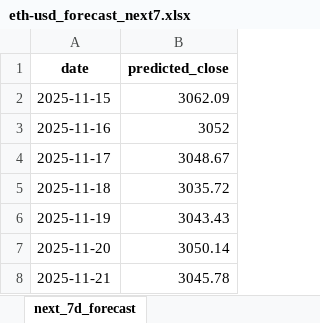
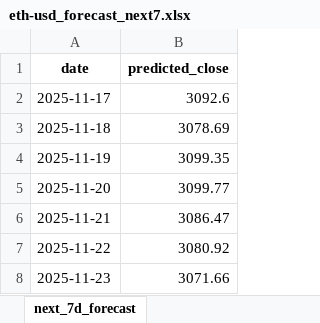
Before and after one commit to Yxggla/python-crypto-price-predict, an Excel workbook: exports/eth-usd_forecast_next7.xlsx, sheet next_7d_forecast, drawn as a sheet; values as stored, in another font and other column widths than the file's, no borders; removed rows and columns are numbered as before the commit, all else as after; the diff names each change by its address in the sheet, - before the commit and + after, or states it on an @@ line.

```diff
--- a/exports/eth-usd_forecast_next7.xlsx (sheet next_7d_forecast)
+++ b/exports/eth-usd_forecast_next7.xlsx (sheet next_7d_forecast)
-row 2: 2025-11-15 | 3062.09
-row 3: 2025-11-16 | 3052
-B2 (predicted_close): 3048.67
+B2 (predicted_close): 3092.6
-B3 (predicted_close): 3035.72
+B3 (predicted_close): 3078.69
-B4 (predicted_close): 3043.43
+B4 (predicted_close): 3099.35
-B5 (predicted_close): 3050.14
+B5 (predicted_close): 3099.77
-B6 (predicted_close): 3045.78
+B6 (predicted_close): 3086.47
+row 7: 2025-11-22 | 3080.92
+row 8: 2025-11-23 | 3071.66
```
Also changed, not shown: exports/btc-usd_forecast_next7.xlsx, exports/btc-usd_predictions_last90.xlsx, 30 other files.
